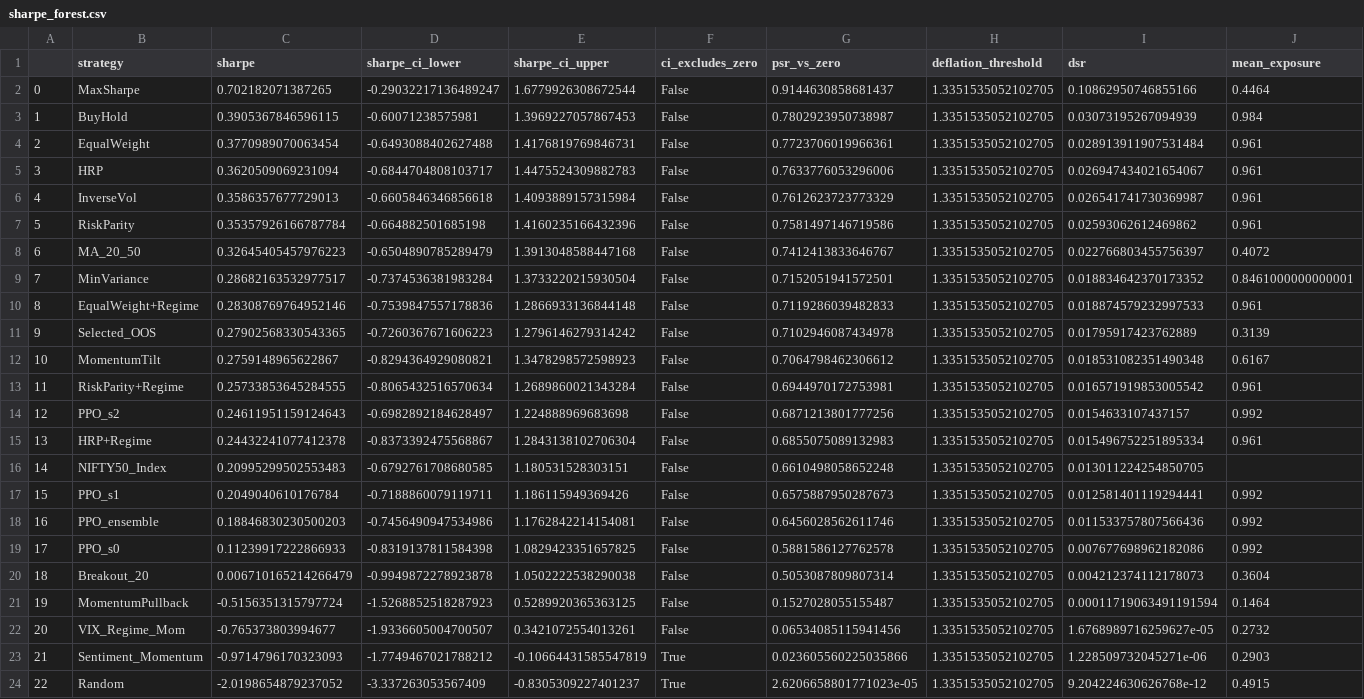
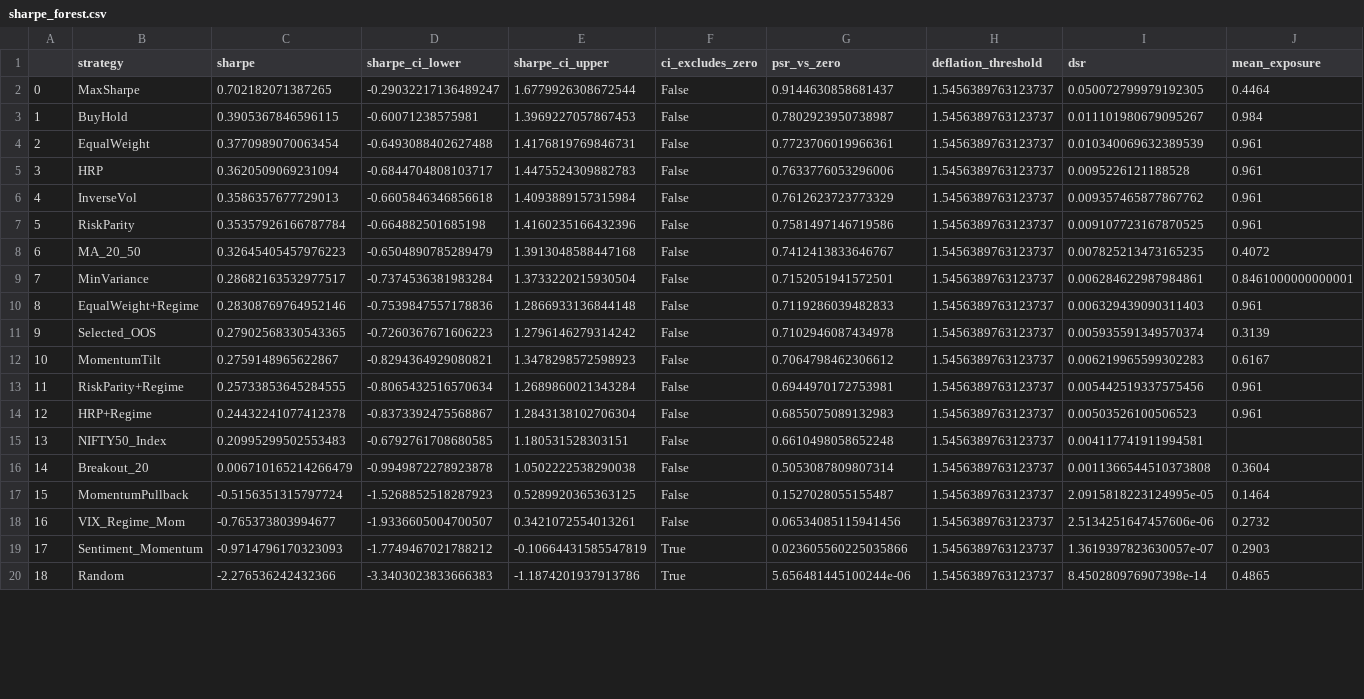
Before and after one commit to tridibjena/nifty50-rl-portfolio-optimization, a CSV file: assets/v2/sharpe_forest.csv, drawn as a sheet; only a part is shown; removed rows and columns are numbered as before the commit, all else as after; rows hold the shown columns only; the diff covers the shown part only; the diff names each change by its address in the sheet, - before the commit and + after, or states it on an @@ line.

```diff
--- a/assets/v2/sharpe_forest.csv
+++ b/assets/v2/sharpe_forest.csv
-H2:H13 (deflation_threshold): 1.3351535052102705
+H2:H13 (deflation_threshold): 1.5456389763123737
-I2 (dsr): 0.10862950746855166
+I2 (dsr): 0.050072799979192305
-I3 (dsr): 0.03073195267094939
+I3 (dsr): 0.011101980679095267
-I4 (dsr): 0.028913911907531484
+I4 (dsr): 0.010340069632389539
-I5 (dsr): 0.026947434021654067
+I5 (dsr): 0.0095226121188528
-I6 (dsr): 0.026541741730369987
+I6 (dsr): 0.009357465877867762
-I7 (dsr): 0.02593062612469862
+I7 (dsr): 0.009107723167870525
-I8 (dsr): 0.022766803455756397
+I8 (dsr): 0.007825213473165235
-I9 (dsr): 0.018834642370173352
+I9 (dsr): 0.006284622987984861
-I10 (dsr): 0.018874579232997533
+I10 (dsr): 0.006329439090311403
-I11 (dsr): 0.01795917423762889
+I11 (dsr): 0.005935591349570374
-I12 (dsr): 0.018531082351490348
+I12 (dsr): 0.006219965599302283
-I13 (dsr): 0.016571919853005542
+I13 (dsr): 0.005442519337575456
-row 14: 12 | PPO_s2 | 0.24611951159124643 | -0.6982892184628497 | 1.224888969683698 | False | 0.6871213801777256 | 1.3351535052102705 | 0.0154633107437157 | 0.992
@@ column A renumbered from row 14 down @@
-H14:H15 (deflation_threshold): 1.3351535052102705
+H14:H15 (deflation_threshold): 1.5456389763123737
-I14 (dsr): 0.015496752251895334
+I14 (dsr): 0.00503526100506523
-I15 (dsr): 0.013011224254850705
+I15 (dsr): 0.004117741911994581
-row 17: 15 | PPO_s1 | 0.2049040610176784 | -0.7188860079119711 | 1.186115949369426 | False | 0.6575887950287673 | 1.3351535052102705 | 0.012581401119294441 | 0.992
-row 18: 16 | PPO_ensemble | 0.18846830230500203 | -0.7456490947534986 | 1.1762842214154081 | False | 0.6456028562611746 | 1.3351535052102705 | 0.011533757807566436 | 0.992
-row 19: 17 | PPO_s0 | 0.11239917222866933 | -0.8319137811584398 | 1.0829423351657825 | False | 0.5881586127762578 | 1.3351535052102705 | 0.007677698962182086 | 0.992
-H16:H20 (deflation_threshold): 1.3351535052102705
+H16:H20 (deflation_threshold): 1.5456389763123737
-I16 (dsr): 0.004212374112178073
+I16 (dsr): 0.0011366544510373808
-I17 (dsr): 0.00011719063491191594
+I17 (dsr): 2.0915818223124995e-05
-I18 (dsr): 1.6768989716259627e-05
+I18 (dsr): 2.5134251647457606e-06
-I19 (dsr): 1.228509732045271e-06
+I19 (dsr): 1.3619397823630057e-07
-C20 (sharpe): -2.0198654879237052
+C20 (sharpe): -2.276536242432366
-D20 (sharpe_ci_lower): -3.337263053567409
+D20 (sharpe_ci_lower): -3.3403023833666383
-E20 (sharpe_ci_upper): -0.8305309227401237
+E20 (sharpe_ci_upper): -1.1874201937913786
-G20 (psr_vs_zero): 2.6206658801771023e-05
+G20 (psr_vs_zero): 5.656481445100244e-06
-I20 (dsr): 9.204224630626768e-12
+I20 (dsr): 8.450280976907398e-14
-J20 (mean_exposure): 0.4915
+J20 (mean_exposure): 0.4865
```
Also changed, not shown: 2 edited cells elsewhere in this file, assets/v2/performance_by_regime.csv, assets/v2/performance_by_regime_dark.csv, 23 other files.
